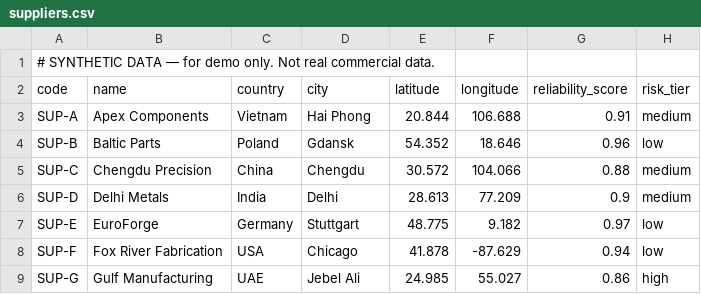
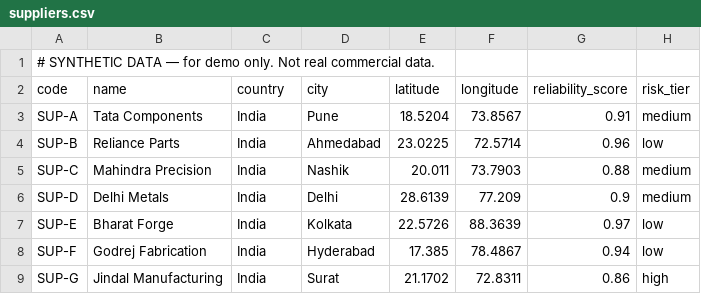
Before and after one commit to GaneshS-AIML-46/Agentic_AI, a CSV file: data/seed/suppliers.csv, drawn as a sheet.

```diff
--- a/data/seed/suppliers.csv
+++ b/data/seed/suppliers.csv
@@ -2,8 +2,8 @@
 code,name,country,city,latitude,longitude,reliability_score,risk_tier
-SUP-A,Apex Components,Vietnam,Hai Phong,20.844,106.688,0.91,medium
-SUP-B,Baltic Parts,Poland,Gdansk,54.352,18.646,0.96,low
-SUP-C,Chengdu Precision,China,Chengdu,30.572,104.066,0.88,medium
-SUP-D,Delhi Metals,India,Delhi,28.613,77.209,0.9,medium
-SUP-E,EuroForge,Germany,Stuttgart,48.775,9.182,0.97,low
-SUP-F,Fox River Fabrication,USA,Chicago,41.878,-87.629,0.94,low
-SUP-G,Gulf Manufacturing,UAE,Jebel Ali,24.985,55.027,0.86,high
+SUP-A,Tata Components,India,Pune,18.5204,73.8567,0.91,medium
+SUP-B,Reliance Parts,India,Ahmedabad,23.0225,72.5714,0.96,low
+SUP-C,Mahindra Precision,India,Nashik,20.011,73.7903,0.88,medium
+SUP-D,Delhi Metals,India,Delhi,28.6139,77.209,0.9,medium
+SUP-E,Bharat Forge,India,Kolkata,22.5726,88.3639,0.97,low
+SUP-F,Godrej Fabrication,India,Hyderabad,17.385,78.4867,0.94,low
+SUP-G,Jindal Manufacturing,India,Surat,21.1702,72.8311,0.86,high
```
Also changed, not shown: data/seed/orders.csv, data/seed/routes.csv, 14 other files.
